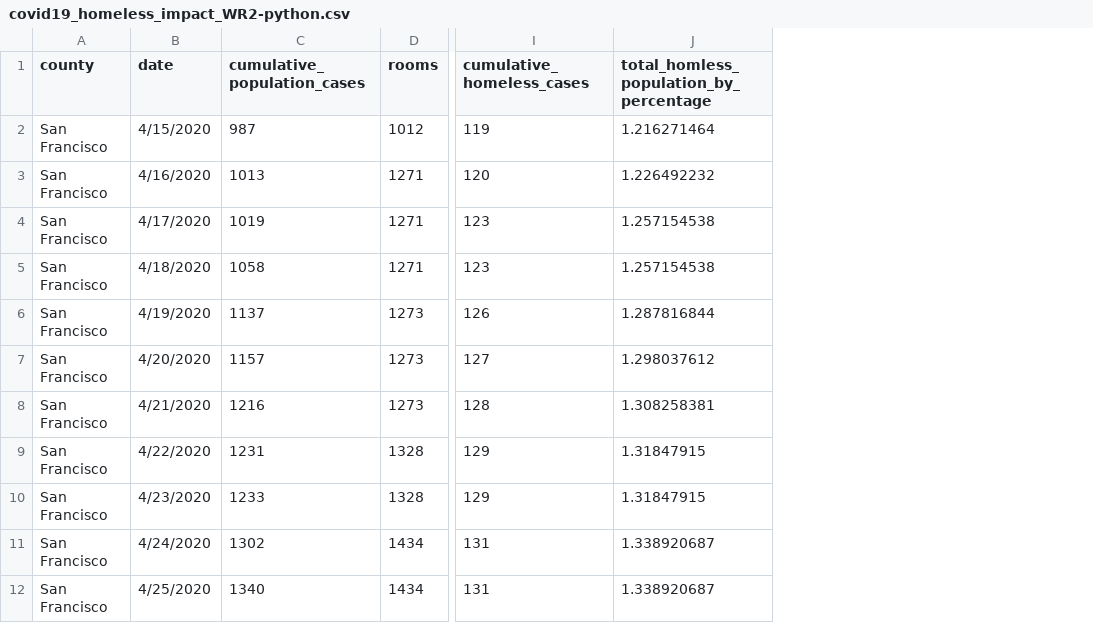
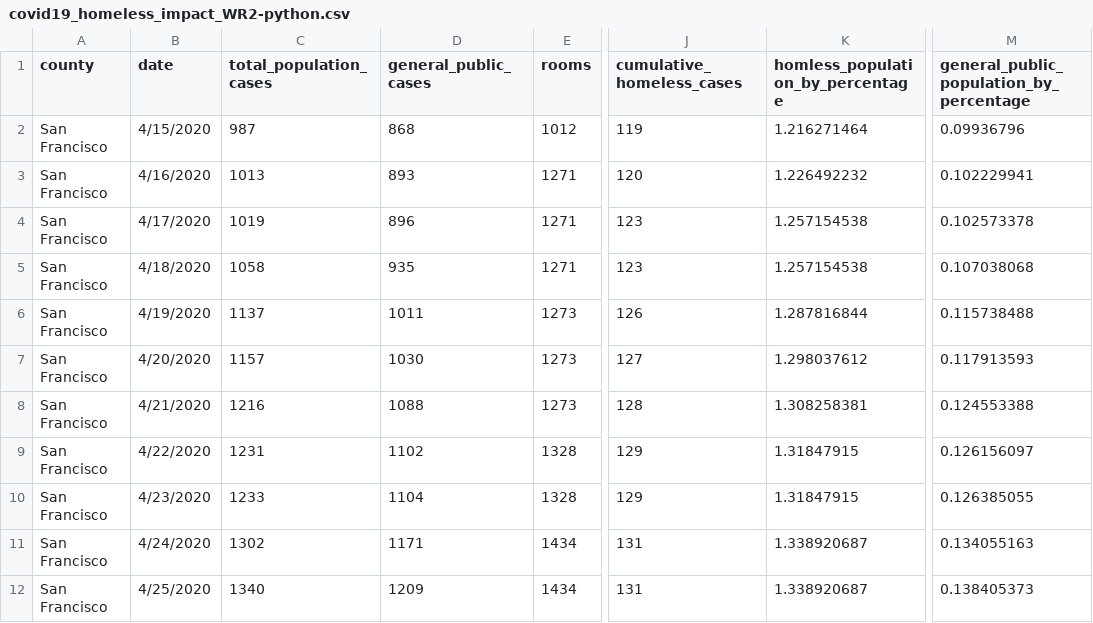
Before and after one commit to engmarkrezk/DFT_FinalProject, a CSV file: covid19_homeless_impact_WR2-python.csv, drawn as a sheet; only a part is shown, gaps mark what is left out; addresses are those after the commit; the diff names each change by its address in the sheet, - before the commit and + after, or states it on an @@ line.

Commit message:
Added general_population and general population_percent column

```diff
--- a/covid19_homeless_impact_WR2-python.csv
+++ b/covid19_homeless_impact_WR2-python.csv
+column D (general_public_cases), rows 2-12: 868 | 893 | 896 | 935 | 1011 | 1030 | 1088 | 1102 | 1104 | 1171 | 1209
+column M, rows 1-12: general_public_population_by_percentage | 0.09936796 | 0.102229941 | 0.102573378 | 0.107038068 | 0.115738488 | 0.117913593 | 0.124553388 | 0.126156097 | 0.126385055 | 0.134055163 | 0.138405373
-C1: cumulative_population_cases
+C1: total_population_cases
-K1: total_homless_population_by_percentage
+K1: homless_population_by_percentage
```
